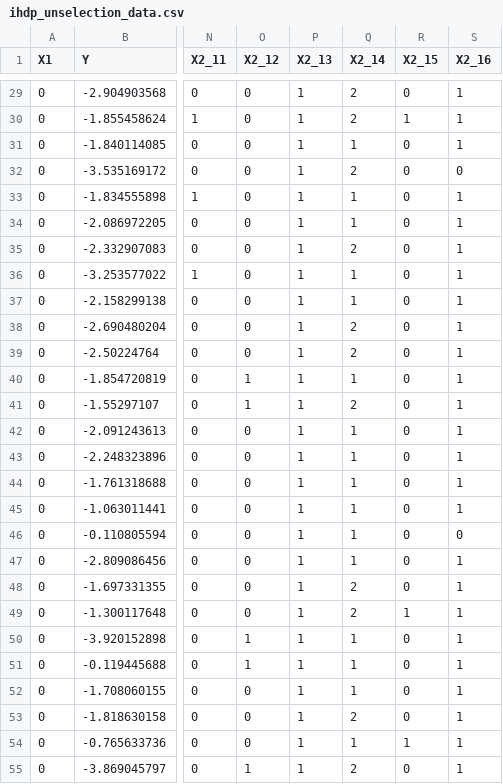
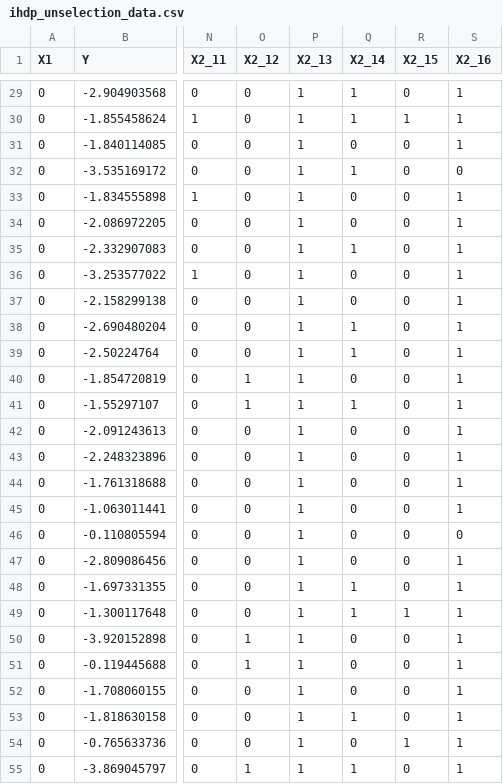
Before and after one commit to ZJUBaohongLi/ShadowCatcher-ShadowEstimator, a CSV file: data/ihdp_unselection_data.csv, drawn as a sheet; only a part is shown, gaps mark what is left out; the diff covers the shown part only; the diff names each change by its address in the sheet, - before the commit and + after, or states it on an @@ line.

```diff
--- a/data/ihdp_unselection_data.csv
+++ b/data/ihdp_unselection_data.csv
-Q29:Q30 (X2_14): 2
+Q29:Q30 (X2_14): 1
-Q31 (X2_14): 1
+Q31 (X2_14): 0
-Q32 (X2_14): 2
+Q32 (X2_14): 1
-Q33:Q34 (X2_14): 1
+Q33:Q34 (X2_14): 0
-Q35 (X2_14): 2
+Q35 (X2_14): 1
-Q36:Q37 (X2_14): 1
+Q36:Q37 (X2_14): 0
-Q38:Q39 (X2_14): 2
+Q38:Q39 (X2_14): 1
-Q40 (X2_14): 1
+Q40 (X2_14): 0
-Q41 (X2_14): 2
+Q41 (X2_14): 1
-Q42:Q47 (X2_14): 1
+Q42:Q47 (X2_14): 0
-Q48:Q49 (X2_14): 2
+Q48:Q49 (X2_14): 1
-Q50:Q52 (X2_14): 1
+Q50:Q52 (X2_14): 0
-Q53 (X2_14): 2
+Q53 (X2_14): 1
-Q54 (X2_14): 1
+Q54 (X2_14): 0
-Q55 (X2_14): 2
+Q55 (X2_14): 1
```
Also changed, not shown: 163 edited cells elsewhere in this file, data/ihdp_selection_data.csv, 5 other files.
